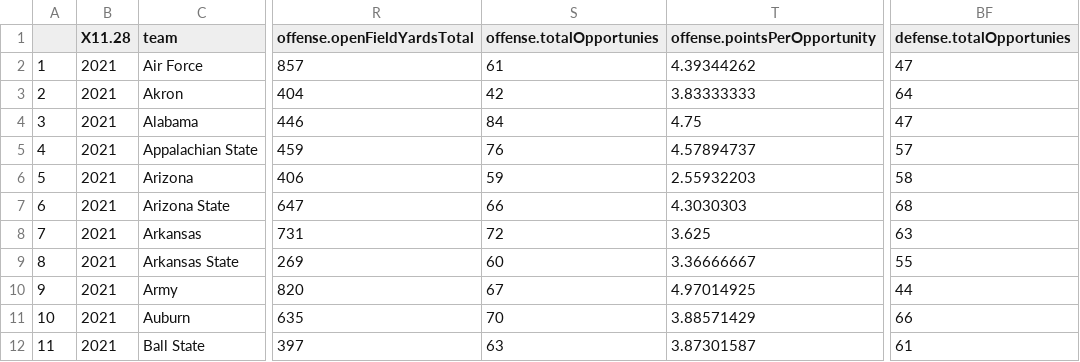
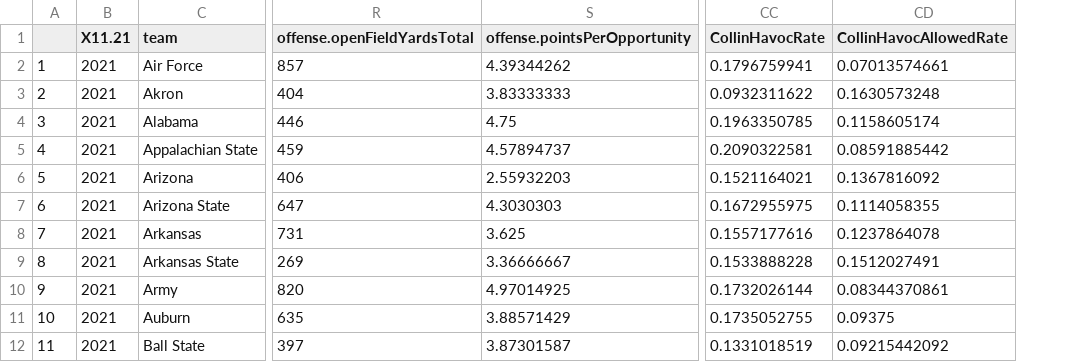
Before and after one commit to ActionAnalyticsCFB/Stats, a CSV file: EditedStatsNoRanks.csv, drawn as a sheet; only a part is shown, gaps mark what is left out; removed rows and columns are numbered as before the commit, all else as after; the diff names each change by its address in the sheet, - before the commit and + after, or states it on an @@ line.

```diff
--- a/EditedStatsNoRanks.csv
+++ b/EditedStatsNoRanks.csv
-column S (offense.totalOpportunies), rows 2-12: 61 | 42 | 84 | 76 | 59 | 66 | 72 | 60 | 67 | 70 | 63
-column BF (defense.totalOpportunies), rows 2-12: 47 | 64 | 47 | 57 | 58 | 68 | 63 | 55 | 44 | 66 | 61
+column CC (CollinHavocRate), rows 2-12: 0.1796759941 | 0.0932311622 | 0.1963350785 | 0.2090322581 | 0.1521164021 | 0.1672955975 | 0.1557177616 | 0.1533888228 | 0.1732026144 | 0.1735052755 | 0.1331018519
+column CD (CollinHavocAllowedRate), rows 2-12: 0.07013574661 | 0.1630573248 | 0.1158605174 | 0.08591885442 | 0.1367816092 | 0.1114058355 | 0.1237864078 | 0.1512027491 | 0.08344370861 | 0.09375 | 0.09215442092
-B1: X11.28
+B1: X11.21
```
Also changed, not shown: StatsWRanks.csv.
